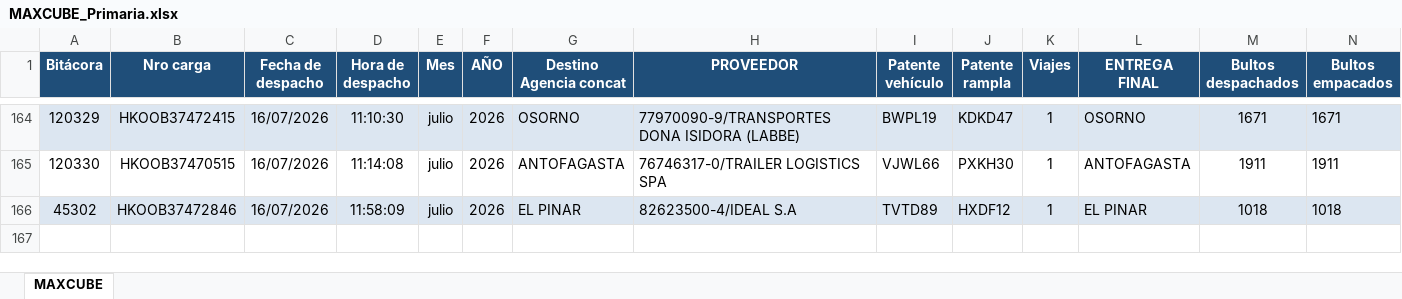
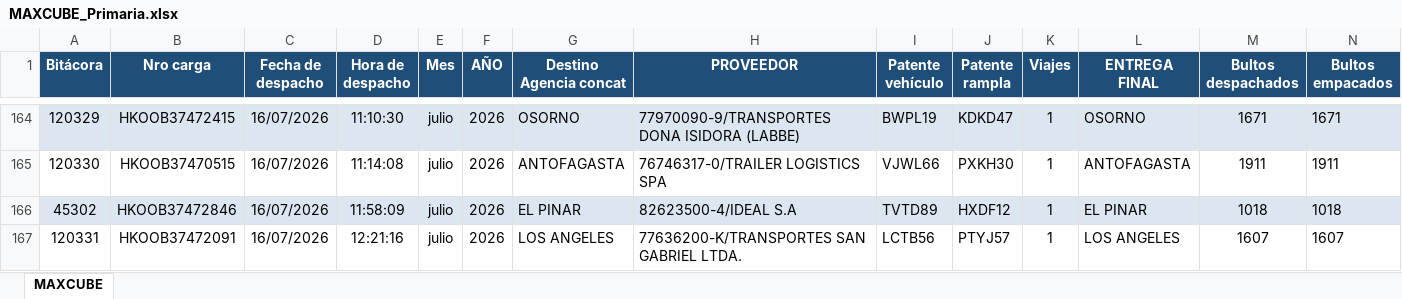
Before and after one commit to ErhickDiaz/COPIA-DASHBOARD_STREAMLIT_LOGISTIC, an Excel workbook: data/MAXCUBE_Primaria.xlsx, sheet MAXCUBE, drawn as a sheet; only a part is shown, gaps mark what is left out; values as stored, in another font and other column widths than the file's, no borders; rows hold the shown columns only; the diff names each change by its address in the sheet, - before the commit and + after, or states it on an @@ line.

Commit message:
Actualización 2026-07-16 12:50:49.995579

```diff
--- a/data/MAXCUBE_Primaria.xlsx (sheet MAXCUBE)
+++ b/data/MAXCUBE_Primaria.xlsx (sheet MAXCUBE)
+row 167: 120331 | HKOOB37472091 | 16/07/2026 | 12:21:16 | julio | 2026 | LOS ANGELES | 77636200-K/TRANSPORTES SAN GABRIEL LTDA. | LCTB56 | PTYJ57 | 1 | LOS ANGELES | 1607 | 1607
```
